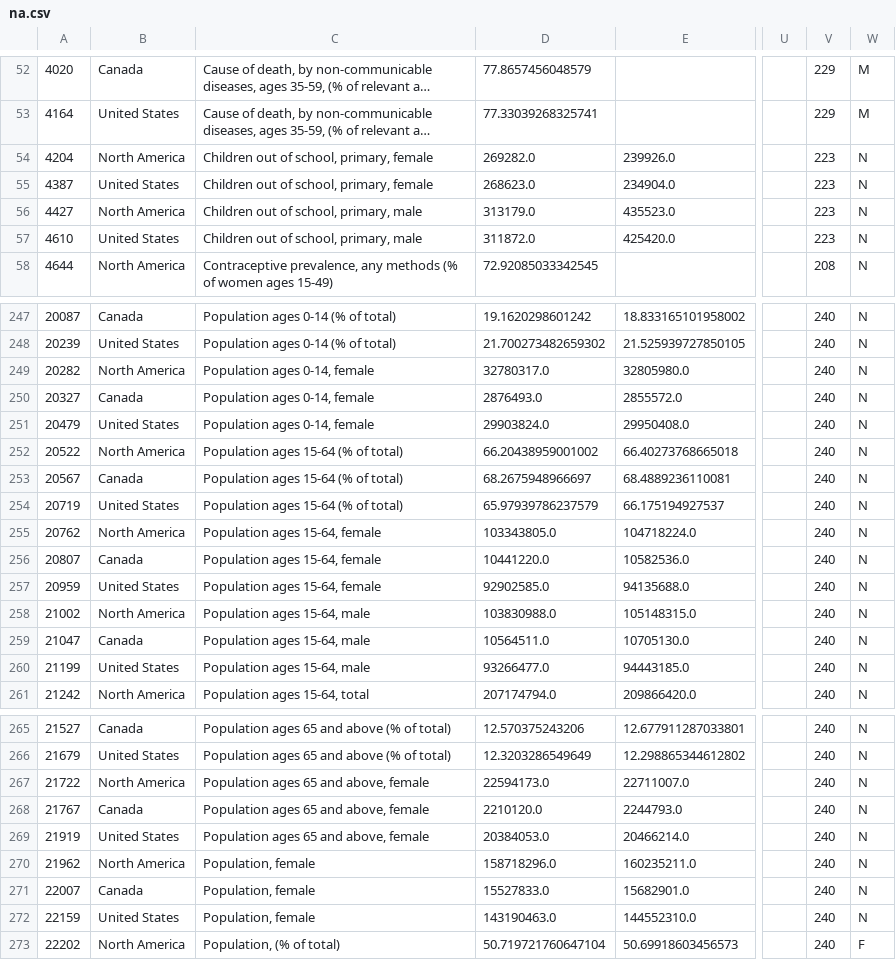
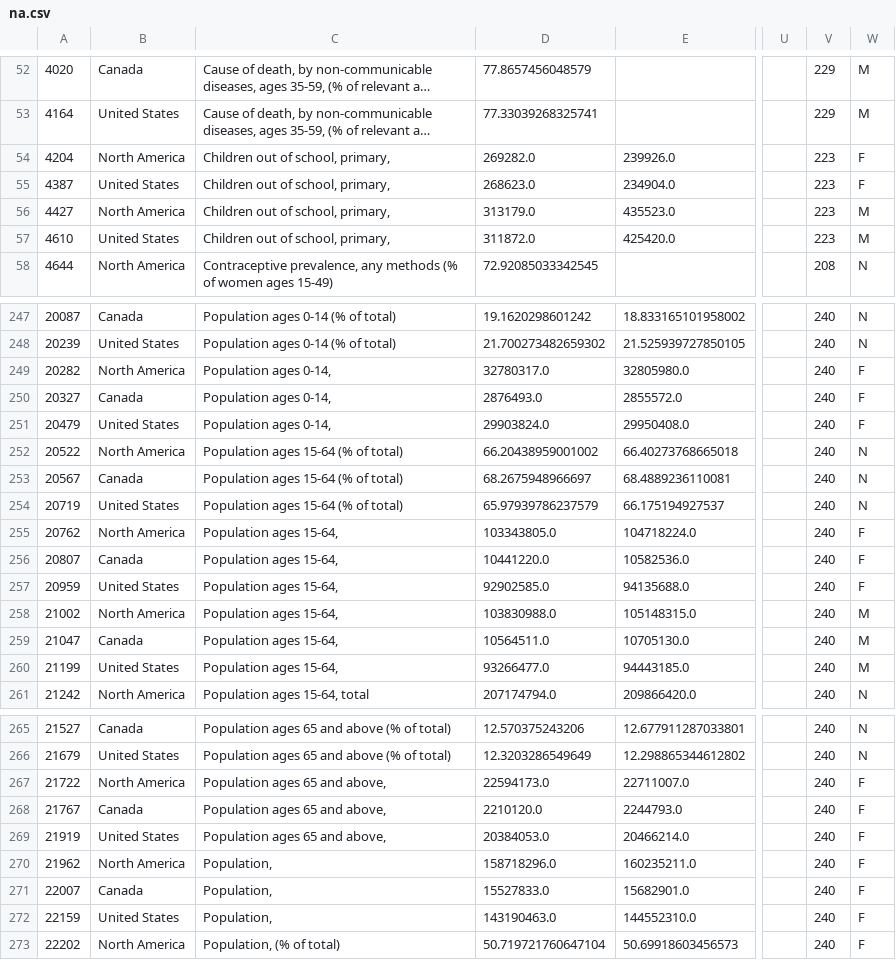
Before and after one commit to dipikabaad/GenderStatViz, a CSV file: na.csv, drawn as a sheet; only a part is shown, gaps mark what is left out; long unchanged cells end in …; the diff covers the shown part only; the diff names each change by its address in the sheet, - before the commit and + after, or states it on an @@ line.

```diff
--- a/na.csv
+++ b/na.csv
-C54:C55: Children out of school, primary, female
+C54:C55: Children out of school, primary,
-W54:W55: N
+W54:W55: F
-C56:C57: Children out of school, primary, male
+C56:C57: Children out of school, primary,
-W56:W57: N
+W56:W57: M
-C249:C251: Population ages 0-14, female
+C249:C251: Population ages 0-14,
-W249:W251: N
+W249:W251: F
-C255:C257: Population ages 15-64, female
+C255:C257: Population ages 15-64,
-W255:W257: N
+W255:W257: F
-C258:C260: Population ages 15-64, male
+C258:C260: Population ages 15-64,
-W258:W260: N
+W258:W260: M
-C267:C269: Population ages 65 and above, female
+C267:C269: Population ages 65 and above,
-W267:W272: N
+W267:W272: F
-C270:C272: Population, female
+C270:C272: Population,
```
Also changed, not shown: 90 edited cells elsewhere in this file, eap.csv, lac.csv, 8 other files.
